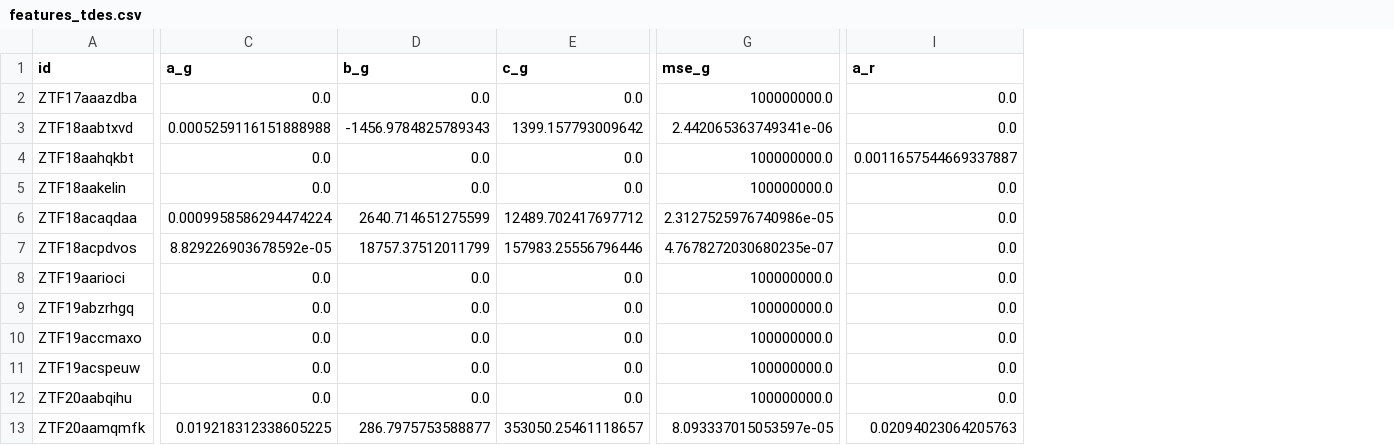
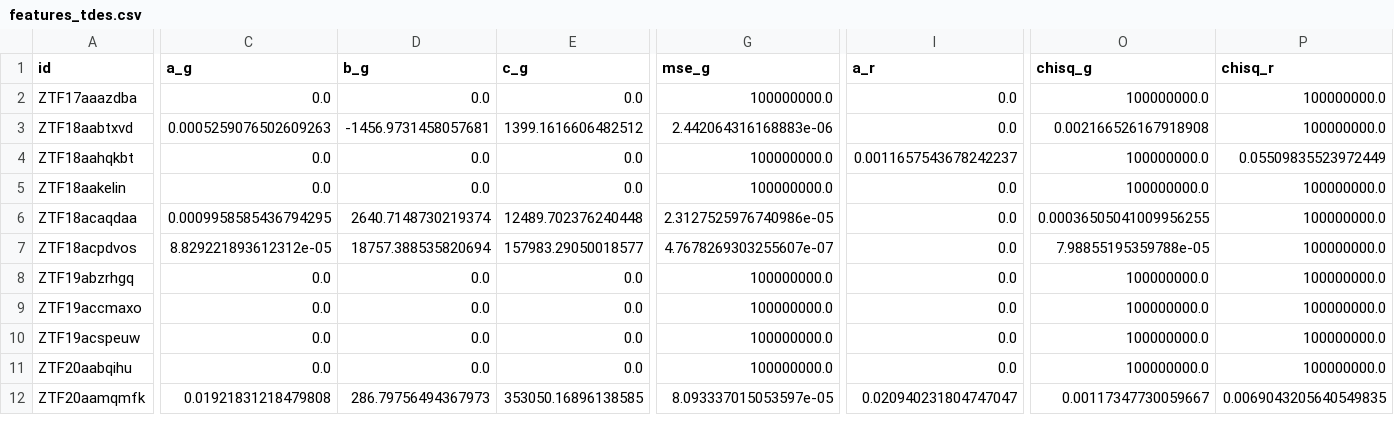
Before and after one commit to Miguel-LlamasLanza/early_tde_classification, a CSV file: Features_check/features_tdes.csv, drawn as a sheet; only a part is shown, gaps mark what is left out; removed rows and columns are numbered as before the commit, all else as after; rows hold the shown columns only; the diff covers the shown part only; the diff names each change by its address in the sheet, - before the commit and + after, or states it on an @@ line.

```diff
--- a/Features_check/features_tdes.csv
+++ b/Features_check/features_tdes.csv
+column O (chisq_g), rows 2-12: 100000000.0 | 0.002166526167918908 | 100000000.0 | 100000000.0 | 0.00036505041009956255 | 7.98855195359788e-05 | 100000000.0 | 100000000.0 | 100000000.0 | 100000000.0 | 0.00117347730059667
+column P (chisq_r), rows 2-12: 100000000.0 | 100000000.0 | 0.05509835523972449 | 100000000.0 | 100000000.0 | 100000000.0 | 100000000.0 | 100000000.0 | 100000000.0 | 100000000.0 | 0.0069043205640549835
-C3 (a_g): 0.0005259116151888988
+C3 (a_g): 0.0005259076502609263
-D3 (b_g): -1456.9784825789343
+D3 (b_g): -1456.9731458057681
-E3 (c_g): 1399.157793009642
+E3 (c_g): 1399.1616606482512
-G3 (mse_g): 2.442065363749341e-06
+G3 (mse_g): 2.442064316168883e-06
-I4 (a_r): 0.0011657544669337887
+I4 (a_r): 0.0011657543678242237
-C6 (a_g): 0.0009958586294474224
+C6 (a_g): 0.0009958585436794295
-D6 (b_g): 2640.714651275599
+D6 (b_g): 2640.7148730219374
-E6 (c_g): 12489.702417697712
+E6 (c_g): 12489.702376240448
-C7 (a_g): 8.829226903678592e-05
+C7 (a_g): 8.829221893612312e-05
-D7 (b_g): 18757.37512011799
+D7 (b_g): 18757.388535820694
-E7 (c_g): 157983.25556796446
+E7 (c_g): 157983.29050018577
-G7 (mse_g): 4.7678272030680235e-07
+G7 (mse_g): 4.7678269303255607e-07
-row 8: ZTF19aarioci | 0.0 | 0.0 | 0.0 | 100000000.0 | 0.0
-C12 (a_g): 0.019218312338605225
+C12 (a_g): 0.01921831218479808
-D12 (b_g): 286.7975753588877
+D12 (b_g): 286.79756494367973
-E12 (c_g): 353050.25461118657
+E12 (c_g): 353050.16896138585
-I12 (a_r): 0.02094023064205763
+I12 (a_r): 0.020940231804747047
```
Also changed, not shown: 51 edited cells elsewhere in this file, 8 other files.
